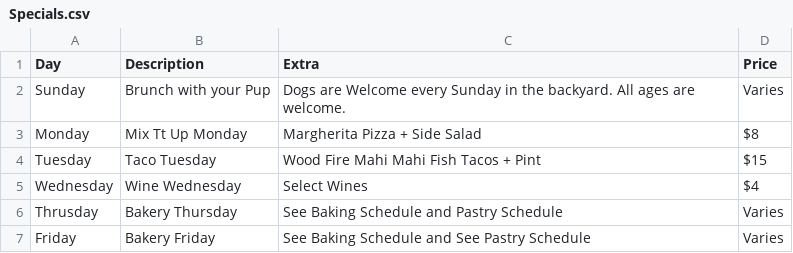
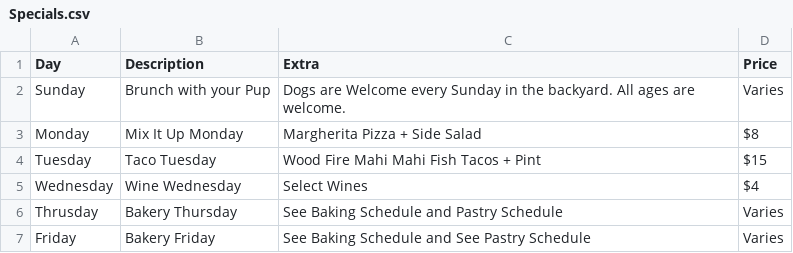
Before and after one commit to ChalkBoardz/ChalkBoardz.github.io, a CSV file: _data/Specials.csv, drawn as a sheet.

Commit message:
Update Specials.csv

```diff
--- a/_data/Specials.csv
+++ b/_data/Specials.csv
@@ -2,3 +2,3 @@ Day,Description,Extra,Price
 Sunday,Brunch with your Pup,Dogs are Welcome every Sunday in the backyard.  All ages are welcome.,Varies
-Monday,Mix Tt Up Monday,Margherita Pizza + Side Salad,$8
+Monday,Mix It Up Monday,Margherita Pizza + Side Salad,$8
 Tuesday,Taco Tuesday,Wood Fire Mahi Mahi Fish Tacos + Pint,$15
```
